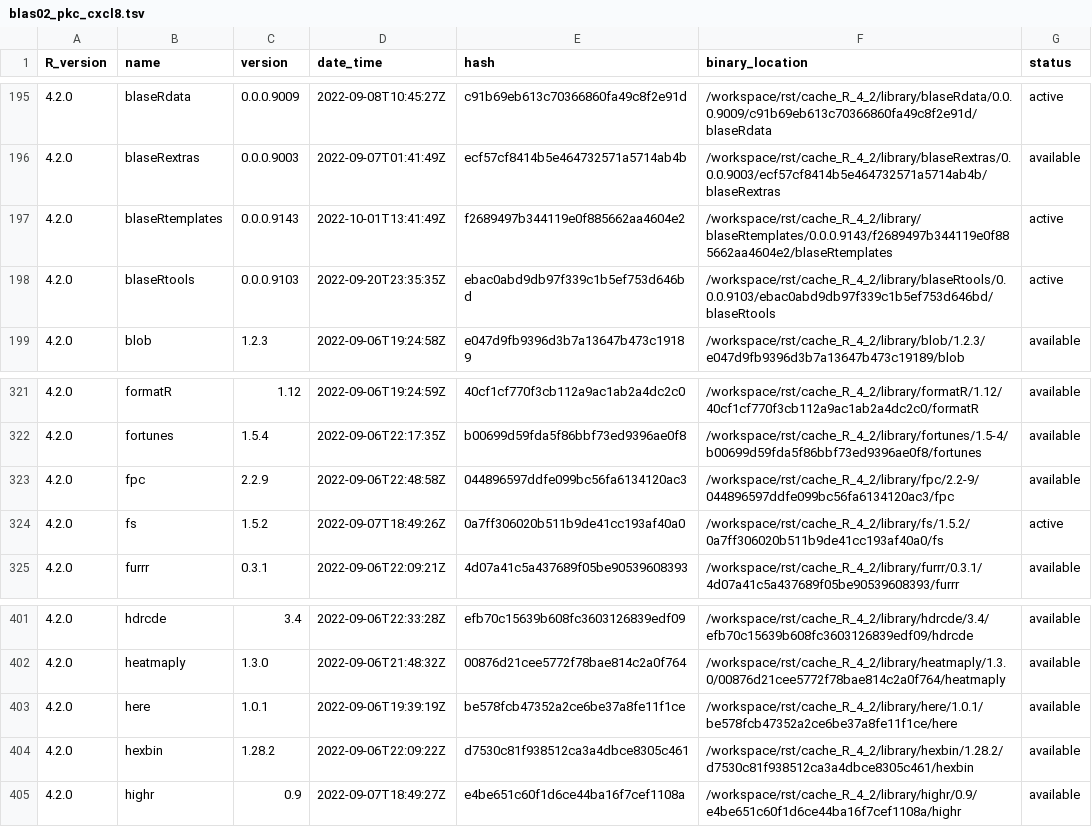
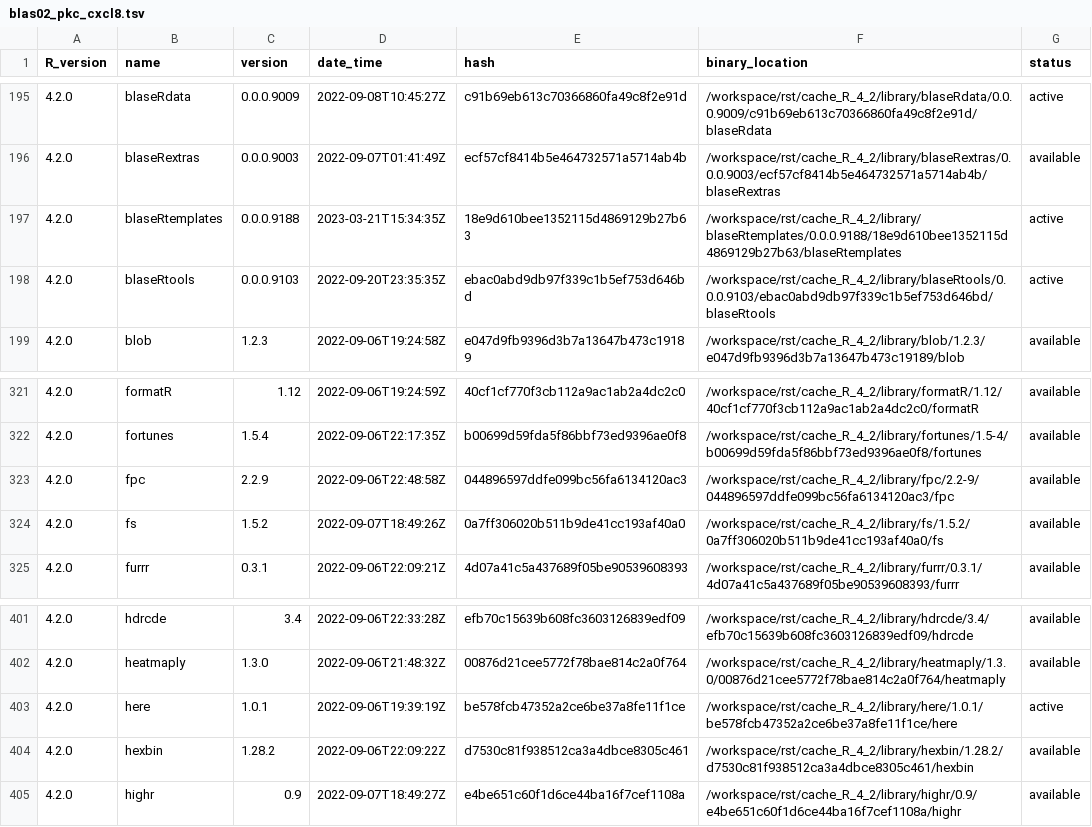
Before and after one commit to blaserlab/pkc_cxcl8, a TSV file: library_catalogs/blas02_pkc_cxcl8.tsv, drawn as a sheet; only a part is shown, gaps mark what is left out.

```diff
--- a/library_catalogs/blas02_pkc_cxcl8.tsv
+++ b/library_catalogs/blas02_pkc_cxcl8.tsv
@@ -196,3 +196,3 @@ R_version	name	version	date_time	hash	binary_location	status
 4.2.0	blaseRextras	0.0.0.9003	2022-09-07T01:41:49Z	ecf57cf8414b5e464732571a5714ab4b	/workspace/rst/cache_R_4_2/library/blaseRextras/0.0.0.9003/ecf57cf8414b5e464732571a5714ab4b/blaseRextras	available
-4.2.0	blaseRtemplates	0.0.0.9143	2022-10-01T13:41:49Z	f2689497b344119e0f885662aa4604e2	/workspace/rst/cache_R_4_2/library/blaseRtemplates/0.0.0.9143/f2689497b344119e0f885662aa4604e2/blaseRtemplates	active
+4.2.0	blaseRtemplates	0.0.0.9188	2023-03-21T15:34:35Z	18e9d610bee1352115d4869129b27b63	/workspace/rst/cache_R_4_2/library/blaseRtemplates/0.0.0.9188/18e9d610bee1352115d4869129b27b63/blaseRtemplates	active
 4.2.0	blaseRtools	0.0.0.9103	2022-09-20T23:35:35Z	ebac0abd9db97f339c1b5ef753d646bd	/workspace/rst/cache_R_4_2/library/blaseRtools/0.0.0.9103/ebac0abd9db97f339c1b5ef753d646bd/blaseRtools	active
@@ -323,3 +323,3 @@ R_version	name	version	date_time	hash	binary_location	status
 4.2.0	fpc	2.2.9	2022-09-06T22:48:58Z	044896597ddfe099bc56fa6134120ac3	/workspace/rst/cache_R_4_2/library/fpc/2.2-9/044896597ddfe099bc56fa6134120ac3/fpc	available
-4.2.0	fs	1.5.2	2022-09-07T18:49:26Z	0a7ff306020b511b9de41cc193af40a0	/workspace/rst/cache_R_4_2/library/fs/1.5.2/0a7ff306020b511b9de41cc193af40a0/fs	active
+4.2.0	fs	1.5.2	2022-09-07T18:49:26Z	0a7ff306020b511b9de41cc193af40a0	/workspace/rst/cache_R_4_2/library/fs/1.5.2/0a7ff306020b511b9de41cc193af40a0/fs	available
 4.2.0	furrr	0.3.1	2022-09-06T22:09:21Z	4d07a41c5a437689f05be90539608393	/workspace/rst/cache_R_4_2/library/furrr/0.3.1/4d07a41c5a437689f05be90539608393/furrr	available
@@ -402,3 +402,3 @@ R_version	name	version	date_time	hash	binary_location	status
 4.2.0	heatmaply	1.3.0	2022-09-06T21:48:32Z	00876d21cee5772f78bae814c2a0f764	/workspace/rst/cache_R_4_2/library/heatmaply/1.3.0/00876d21cee5772f78bae814c2a0f764/heatmaply	available
-4.2.0	here	1.0.1	2022-09-06T19:39:19Z	be578fcb47352a2ce6be37a8fe11f1ce	/workspace/rst/cache_R_4_2/library/here/1.0.1/be578fcb47352a2ce6be37a8fe11f1ce/here	available
+4.2.0	here	1.0.1	2022-09-06T19:39:19Z	be578fcb47352a2ce6be37a8fe11f1ce	/workspace/rst/cache_R_4_2/library/here/1.0.1/be578fcb47352a2ce6be37a8fe11f1ce/here	active
 4.2.0	hexbin	1.28.2	2022-09-06T22:09:22Z	d7530c81f938512ca3a4dbce8305c461	/workspace/rst/cache_R_4_2/library/hexbin/1.28.2/d7530c81f938512ca3a4dbce8305c461/hexbin	available
```
Also changed, not shown: 5 other files.
